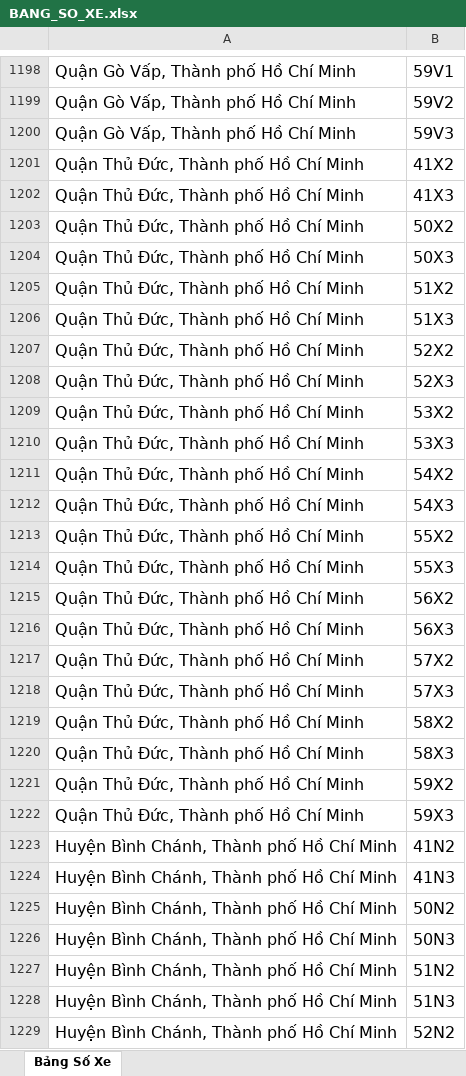
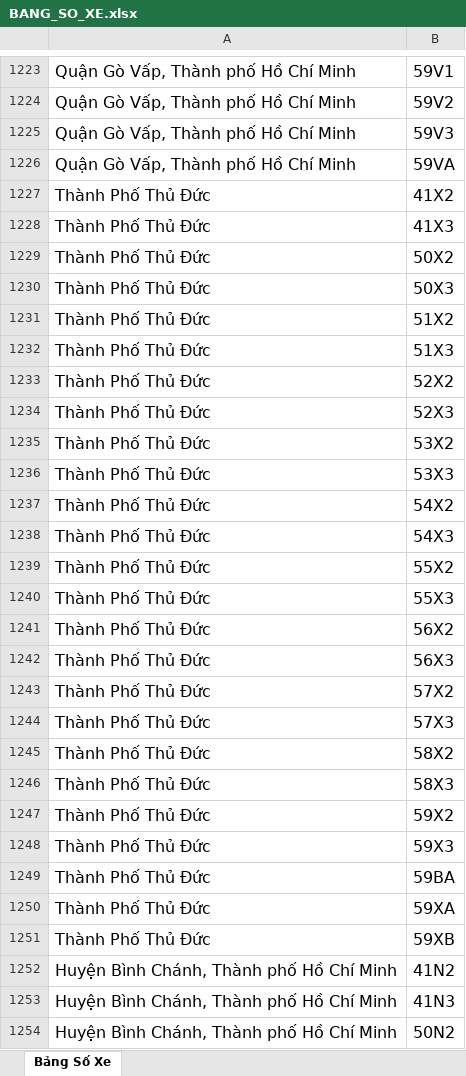
Before and after one commit to LeMinhDang2002/Demo_Yolo_2_4, an Excel workbook: BANG_SO_XE.xlsx, sheet Bảng Số Xe, drawn as a sheet; only a part is shown, gaps mark what is left out; the shorter side is filled out with more unchanged rows; values as stored, in another font and other column widths than the file's, no borders; addresses are those after the commit; the diff covers the shown part only; the diff names each change by its address in the sheet, - before the commit and + after, or states it on an @@ line.

```diff
--- a/BANG_SO_XE.xlsx (sheet Bảng Số Xe)
+++ b/BANG_SO_XE.xlsx (sheet Bảng Số Xe)
+row 1226: Quận Gò Vấp, Thành phố Hồ Chí Minh | 59VA
-A1227:A1248: Quận Thủ Đức, Thành phố Hồ Chí Minh
+A1227:A1248: Thành Phố Thủ Đức
+row 1249: Thành Phố Thủ Đức | 59BA
+row 1250: Thành Phố Thủ Đức | 59XA
+row 1251: Thành Phố Thủ Đức | 59XB
```
Also changed, not shown: 53 added rows, 12 removed rows and 32 edited cells elsewhere in this sheet.
